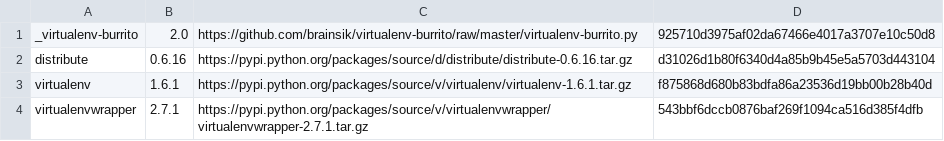
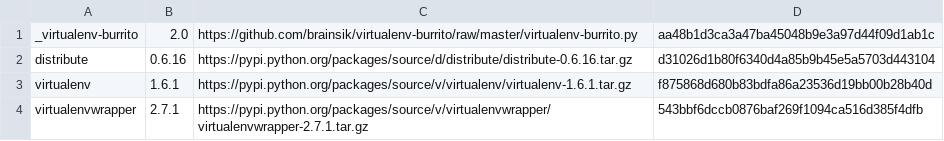
Before and after one commit to brainsik/virtualenv-burrito, a CSV file: versions.csv, drawn as a sheet.

```diff
--- a/versions.csv
+++ b/versions.csv
@@ -1,2 +1,2 @@
-_virtualenv-burrito,2.0,https://github.com/brainsik/virtualenv-burrito/raw/master/virtualenv-burrito.py,925710d3975af02da67466e4017a3707e10c50d8
+_virtualenv-burrito,2.0,https://github.com/brainsik/virtualenv-burrito/raw/master/virtualenv-burrito.py,aa48b1d3ca3a47ba45048b9e3a97d44f09d1ab1c
 distribute,0.6.16,https://pypi.python.org/packages/source/d/distribute/distribute-0.6.16.tar.gz,d31026d1b80f6340d4a85b9b45e5a5703d443104
```
Also changed, not shown: 2 other files.
